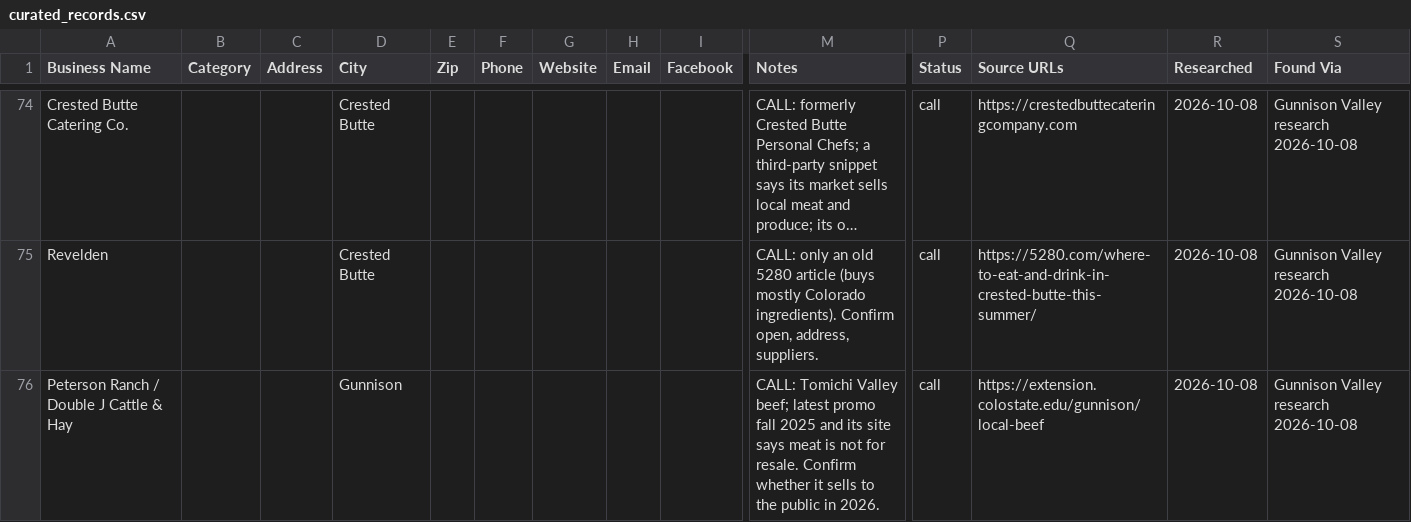
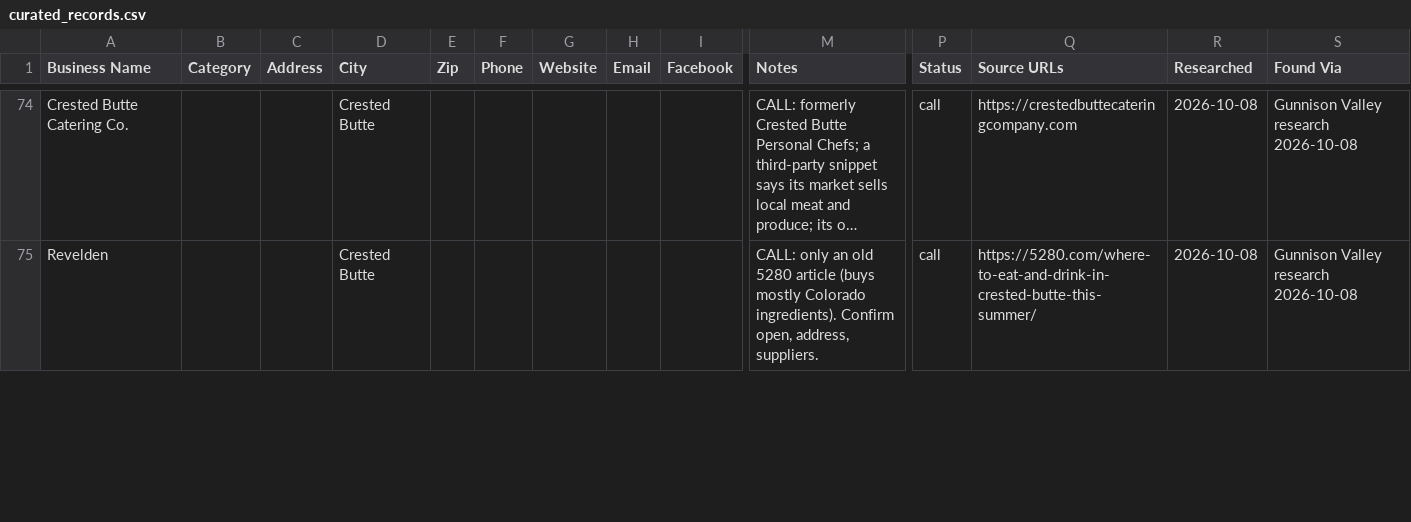
Before and after one commit to dbrown-creator/colorado-farm-trail, a CSV file: source-data/phase2/curated_records.csv, drawn as a sheet; only a part is shown, gaps mark what is left out; long unchanged cells end in …; removed rows and columns are numbered as before the commit, all else as after; rows hold the shown columns only; the diff covers the shown part only; the diff names each change by its address in the sheet, - before the commit and + after, or states it on an @@ line.

```diff
--- a/source-data/phase2/curated_records.csv
+++ b/source-data/phase2/curated_records.csv
-row 76: Peterson Ranch / Double J Cattle & Hay |  |  | Gunnison |  |  |  |  |  | CALL: Tomichi Valley beef; latest promo fall 2025 and its site says meat is not for resale. Confirm whether it sells to the public in 2026. | call | https://extension.colostate.edu/gunnison/local-beef | 2026-10-08 | Gunnison Valley research 2026-10-08
```
Also changed, not shown: 2 added rows elsewhere in this file, data-compiled/phase2/co_farmers_markets_all_mymaps.csv, source-data/phase2/overrides.csv, 3 other files.
